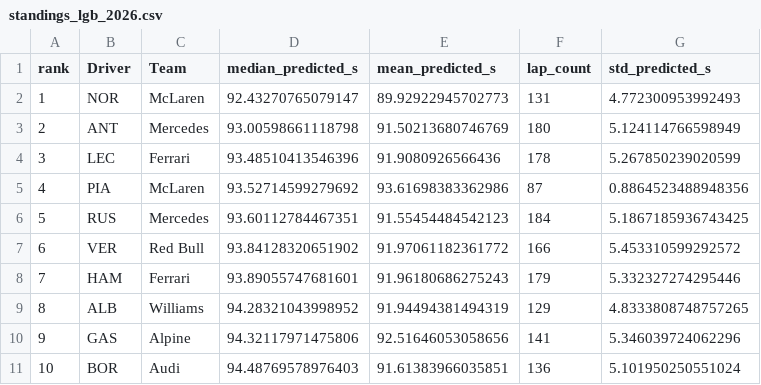
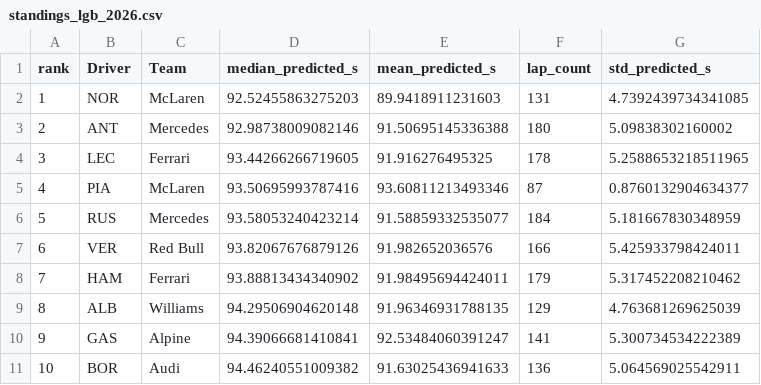
Before and after one commit to JuanjoRestrepo/f1_2026_predictions, a CSV file: reports/2026/predictions/standings_lgb_2026.csv, drawn as a sheet; only a part is shown; the diff covers the shown part only.

```diff
--- a/reports/2026/predictions/standings_lgb_2026.csv
+++ b/reports/2026/predictions/standings_lgb_2026.csv
@@ -1,11 +1,11 @@
 rank,Driver,Team,median_predicted_s,mean_predicted_s,lap_count,std_predicted_s
-1,NOR,McLaren,92.43270765079147,89.92922945702773,131,4.772300953992493
-2,ANT,Mercedes,93.00598661118798,91.50213680746769,180,5.124114766598949
-3,LEC,Ferrari,93.48510413546396,91.9080926566436,178,5.267850239020599
-4,PIA,McLaren,93.52714599279692,93.61698383362986,87,0.8864523488948356
-5,RUS,Mercedes,93.60112784467351,91.55454484542123,184,5.1867185936743425
-6,VER,Red Bull,93.84128320651902,91.97061182361772,166,5.453310599292572
-7,HAM,Ferrari,93.89055747681601,91.96180686275243,179,5.332327274295446
-8,ALB,Williams,94.28321043998952,91.94494381494319,129,4.8333808748757265
-9,GAS,Alpine,94.32117971475806,92.51646053058656,141,5.346039724062296
-10,BOR,Audi,94.48769578976403,91.61383966035851,136,5.101950250551024
+1,NOR,McLaren,92.52455863275203,89.9418911231603,131,4.7392439734341085
+2,ANT,Mercedes,92.98738009082146,91.50695145336388,180,5.09838302160002
+3,LEC,Ferrari,93.44266266719605,91.916276495325,178,5.2588653218511965
+4,PIA,McLaren,93.50695993787416,93.60811213493346,87,0.8760132904634377
+5,RUS,Mercedes,93.58053240423214,91.58859332535077,184,5.181667830348959
+6,VER,Red Bull,93.82067676879126,91.982652036576,166,5.425933798424011
+7,HAM,Ferrari,93.88813434340902,91.98495694424011,179,5.317452208210462
+8,ALB,Williams,94.29506904620148,91.96346931788135,129,4.763681269625039
+9,GAS,Alpine,94.39066681410841,92.53484060391247,141,5.300734534222389
+10,BOR,Audi,94.46240551009382,91.63025436941633,136,5.064569025542911
```
Also changed, not shown: 51 edited cells elsewhere in this file, reports/2026/Australian_Grand_Prix/results/predictions.csv, reports/2026/Australian_Grand_Prix/results/standings.csv, 9 other files.
